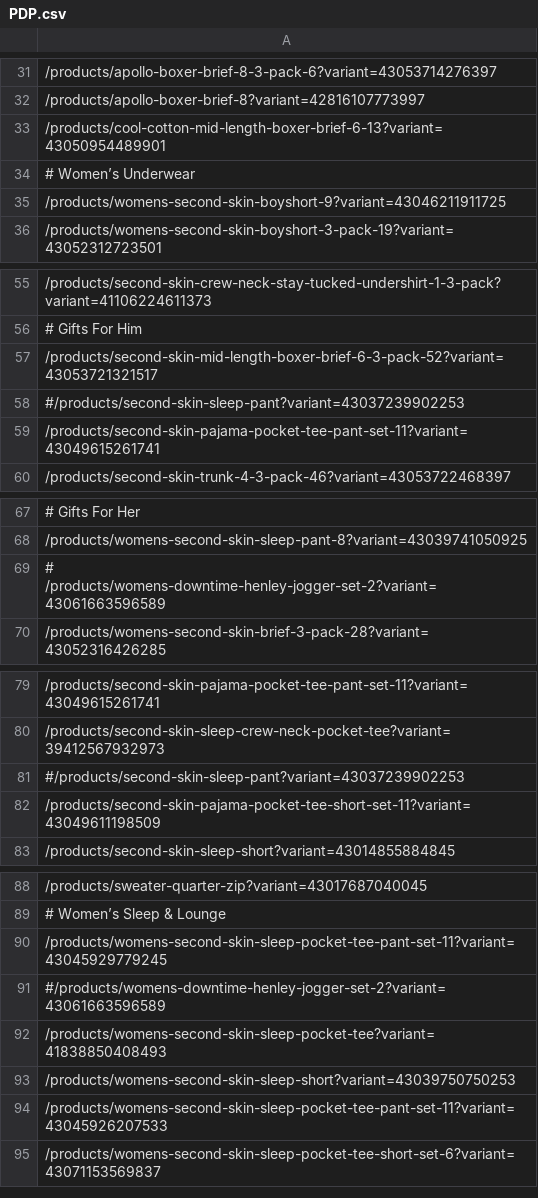
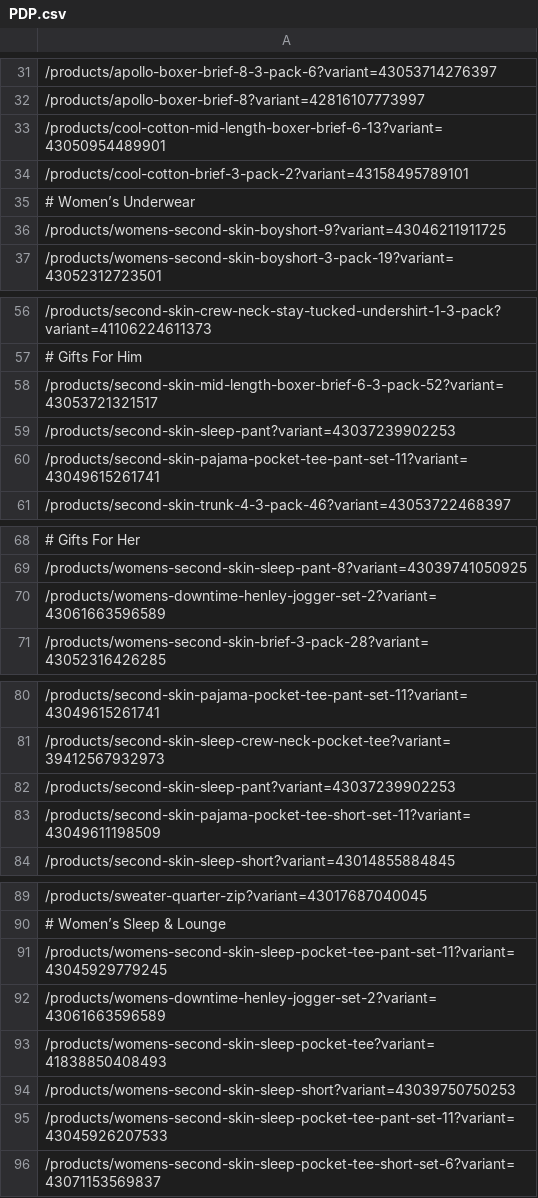
Before and after one commit to UblisJacob/TommyJohn-Automation-Backup, a CSV file: src/main/resources/PDP.csv, drawn as a sheet; only a part is shown, gaps mark what is left out; the diff covers the shown part only.

```diff
--- a/src/main/resources/PDP.csv
+++ b/src/main/resources/PDP.csv
@@ -33,2 +33,3 @@
 /products/cool-cotton-mid-length-boxer-brief-6-13?variant=43050954489901
+/products/cool-cotton-brief-3-pack-2?variant=43158495789101
 # Women’s Underwear
@@ -57,3 +58,3 @@
 /products/second-skin-mid-length-boxer-brief-6-3-pack-52?variant=43053721321517
-#/products/second-skin-sleep-pant?variant=43037239902253
+/products/second-skin-sleep-pant?variant=43037239902253
 /products/second-skin-pajama-pocket-tee-pant-set-11?variant=43049615261741
@@ -68,3 +69,3 @@
 /products/womens-second-skin-sleep-pant-8?variant=43039741050925
-# /products/womens-downtime-henley-jogger-set-2?variant=43061663596589
+/products/womens-downtime-henley-jogger-set-2?variant=43061663596589
 /products/womens-second-skin-brief-3-pack-28?variant=43052316426285
@@ -80,3 +81,3 @@
 /products/second-skin-sleep-crew-neck-pocket-tee?variant=39412567932973
-#/products/second-skin-sleep-pant?variant=43037239902253
+/products/second-skin-sleep-pant?variant=43037239902253
 /products/second-skin-pajama-pocket-tee-short-set-11?variant=43049611198509
@@ -90,3 +91,3 @@
 /products/womens-second-skin-sleep-pocket-tee-pant-set-11?variant=43045929779245
-#/products/womens-downtime-henley-jogger-set-2?variant=43061663596589
+/products/womens-downtime-henley-jogger-set-2?variant=43061663596589
 /products/womens-second-skin-sleep-pocket-tee?variant=41838850408493
```
Also changed, not shown: 1 edited cell elsewhere in this file, 5 other files.
